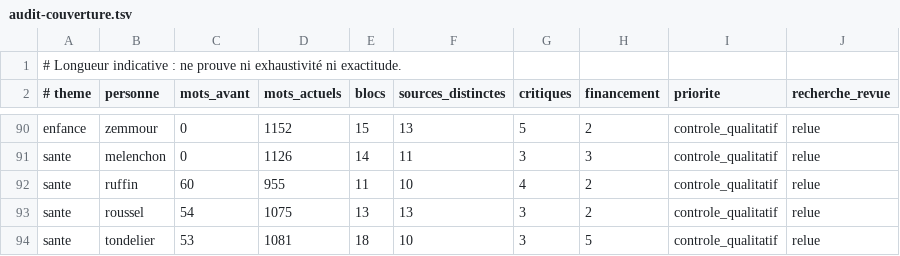
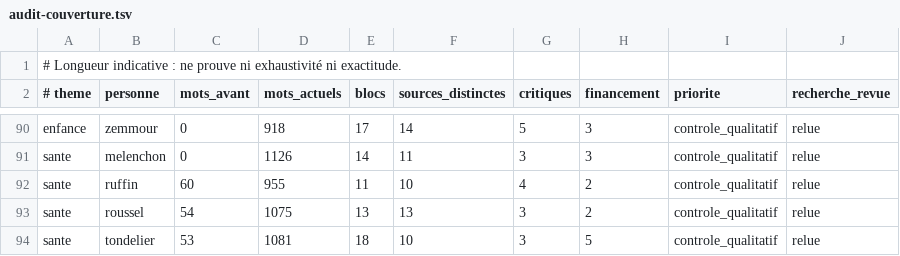
Before and after one commit to adrienconrath/pourquivoter, a TSV file: data/audit-couverture.tsv, drawn as a sheet; only a part is shown, gaps mark what is left out; the diff covers the shown part only; the diff names each change by its address in the sheet, - before the commit and + after, or states it on an @@ line.

```diff
--- a/data/audit-couverture.tsv
+++ b/data/audit-couverture.tsv
-D90 (mots_actuels): 1152
+D90 (mots_actuels): 918
-E90 (blocs): 15
+E90 (blocs): 17
-F90 (sources_distinctes): 13
+F90 (sources_distinctes): 14
-H90 (financement): 2
+H90 (financement): 3
```
Also changed, not shown: 33 edited cells elsewhere in this file, 4 other files.
